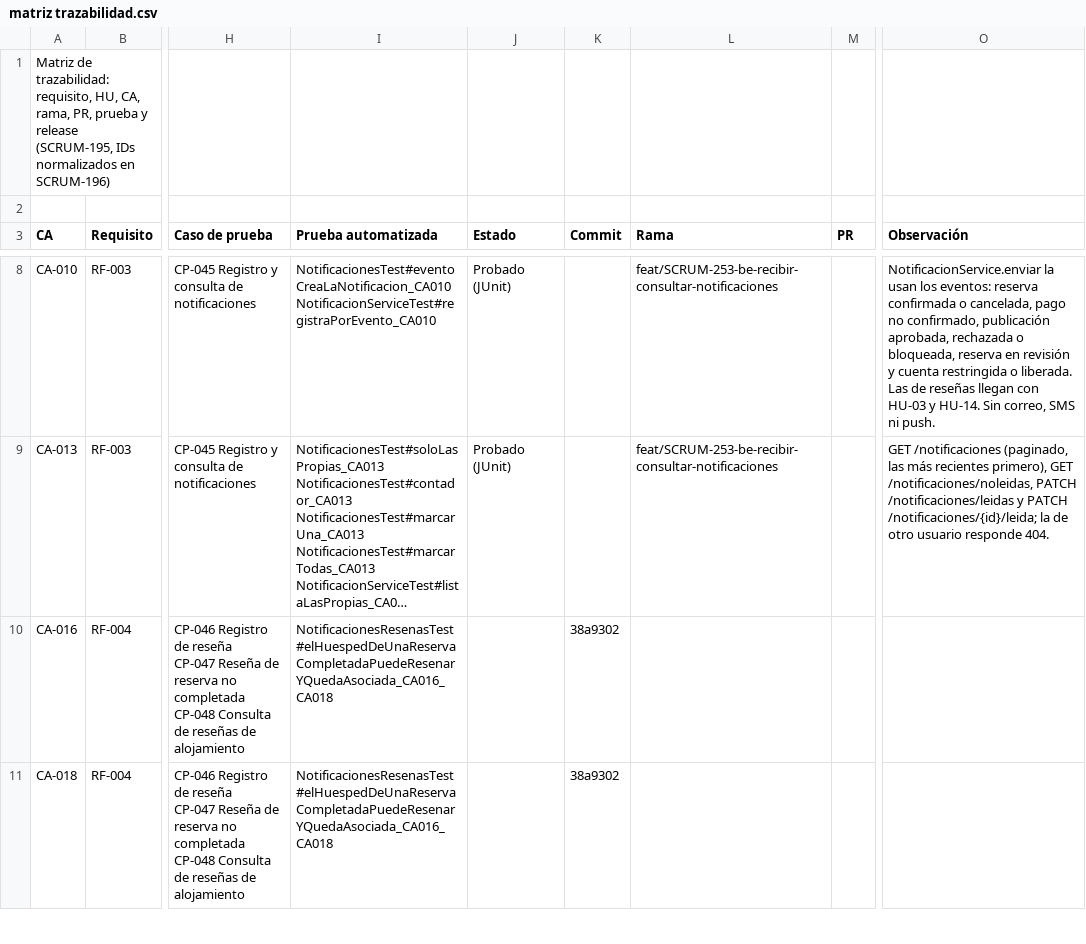
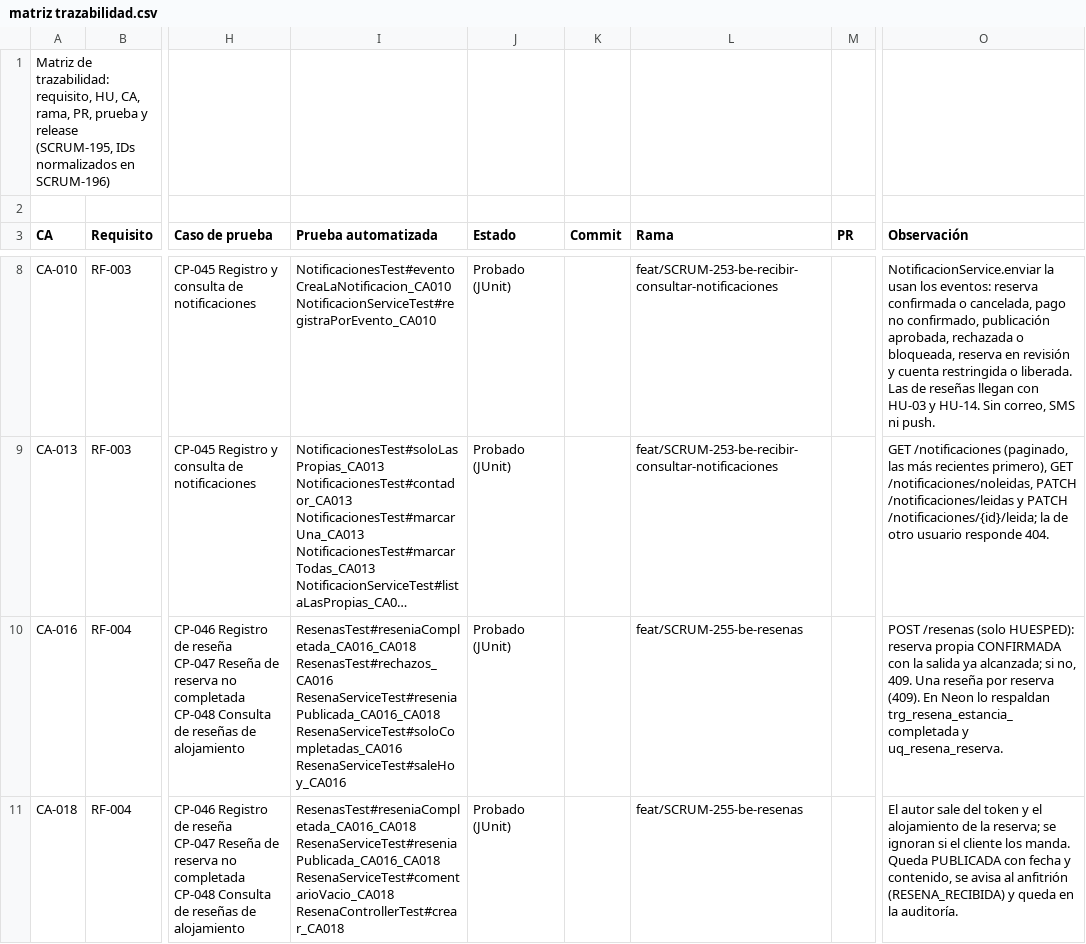
Before and after one commit to Estallados/MarketplaceAlojamientosInversionesLR, a CSV file: docs/traceability/matriz trazabilidad.csv, drawn as a sheet; only a part is shown, gaps mark what is left out; long unchanged cells end in …; ↵ is a line break in a cell; the diff covers the shown part only; the diff names each change by its address in the sheet, - before the commit and + after, or states it on an @@ line.

Commit message:
[SCRUM-255] [BE] HU-03 Calificar, reseñar y consultar reseñas de un alojamiento (#56)
- POST /resenas (HUESPED): reseña una reserva propia completada , una por reserva, calificación 1 a 5 y comentario opciona. Autor desde el token y alojamiento desde la reserva y audita RESENA_CREADA, también los rechazos.
- GET /alojamientos/{id}/resenas: solo reseñas PUBLICADA del alojamiento con promedio y cantidad.
- GET /resenas/mias y GET /resenas/anfitrion.
- ResenaService, ResenaController, ResenaDTO, ResenaEntradaDTO, ResumenResenasDTO y consultas nuevas en ResenaRepository.
- Pruebas: ResenaServiceTest , ResenaControllerTest y ResenasTest .

```diff
--- a/docs/traceability/matriz trazabilidad.csv
+++ b/docs/traceability/matriz trazabilidad.csv
-I10 (Prueba automatizada): NotificacionesResenasTest#elHuespedDeUnaReservaCompletadaPuedeResenarYQuedaAsociada_CA016_CA018
+I10 (Prueba automatizada): ResenasTest#reseniaCompletada_CA016_CA018 ↵ ResenasTest#rechazos_CA016 ↵ ResenaServiceTest#reseniaPublicada_CA016_CA018 ↵ ResenaServiceTest#soloCompletadas_CA016 ↵ ResenaServiceTest#saleHoy_CA016
-J10:J11 (Estado): (empty)
+J10:J11 (Estado): Probado (JUnit)
-K10:K11 (Commit): 38a9302
+K10:K11 (Commit): (empty)
-L10:L11 (Rama): (empty)
+L10:L11 (Rama): feat/SCRUM-255-be-resenas
-O10 (Observación): (empty)
+O10 (Observación): POST /resenas (solo HUESPED): reserva propia CONFIRMADA con la salida ya alcanzada; si no, 409. Una reseña por reserva (409). En Neon lo respaldan trg_resena_estancia_completada y uq_resena_reserva.
-I11 (Prueba automatizada): NotificacionesResenasTest#elHuespedDeUnaReservaCompletadaPuedeResenarYQuedaAsociada_CA016_CA018
+I11 (Prueba automatizada): ResenasTest#reseniaCompletada_CA016_CA018 ↵ ResenaServiceTest#reseniaPublicada_CA016_CA018 ↵ ResenaServiceTest#comentarioVacio_CA018 ↵ ResenaControllerTest#crear_CA018
-O11 (Observación): (empty)
+O11 (Observación): El autor sale del token y el alojamiento de la reserva; se ignoran si el cliente los manda. Queda PUBLICADA con fecha y contenido, se avisa al anfitrión (RESENA_RECIBIDA) y queda en la auditoría.
```
Also changed, not shown: 5 edited cells elsewhere in this file, 12 other files.
